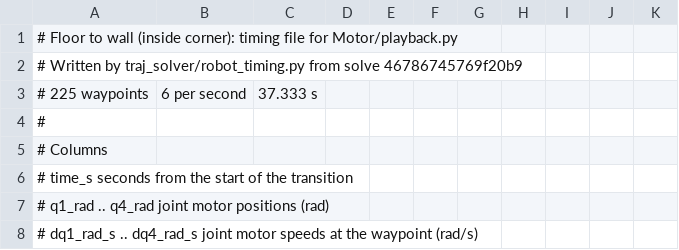
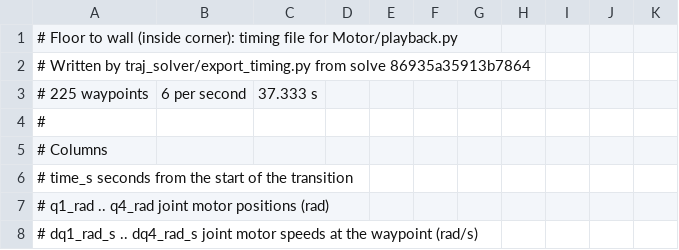
Before and after one commit to peng-jerry/MWC_Worm, a CSV file: traj_solver/timings/floor_to_wall.csv, drawn as a sheet; only a part is shown.

```diff
--- a/traj_solver/timings/floor_to_wall.csv
+++ b/traj_solver/timings/floor_to_wall.csv
@@ -1,3 +1,3 @@
 # Floor to wall (inside corner): timing file for Motor/playback.py
-# Written by traj_solver/robot_timing.py from solve 46786745769f20b9
+# Written by traj_solver/export_timing.py from solve 86935a35913b7864
 # 225 waypoints, 6 per second, 37.333 s
```
Also changed, not shown: traj_solver/timings/outside.csv, traj_solver/timings/thin_edge.csv, 45 other files.
